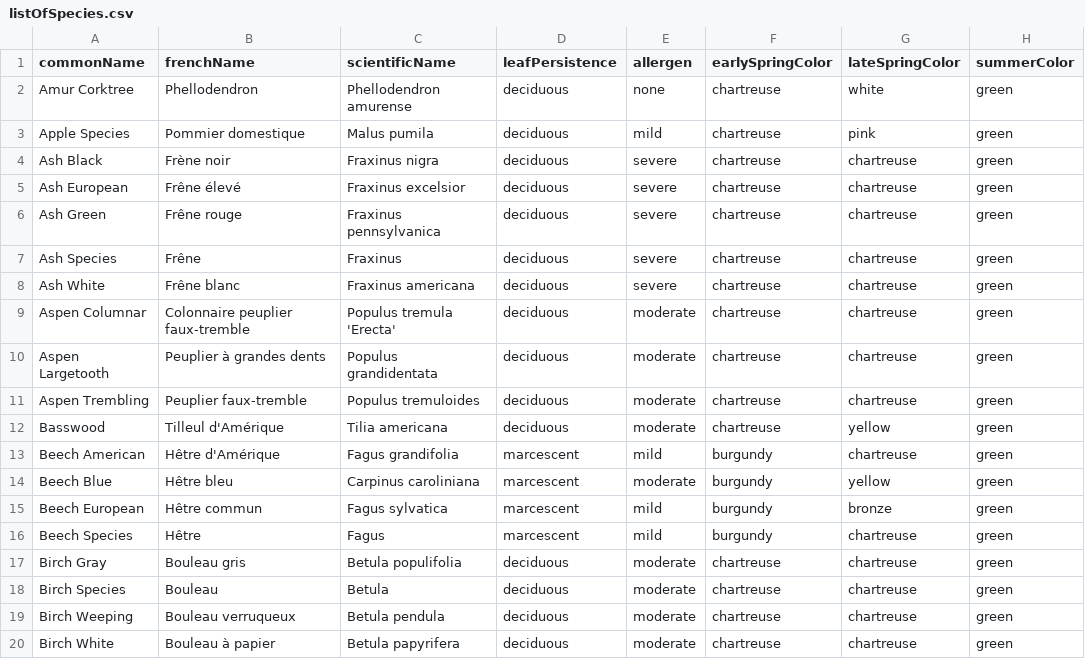
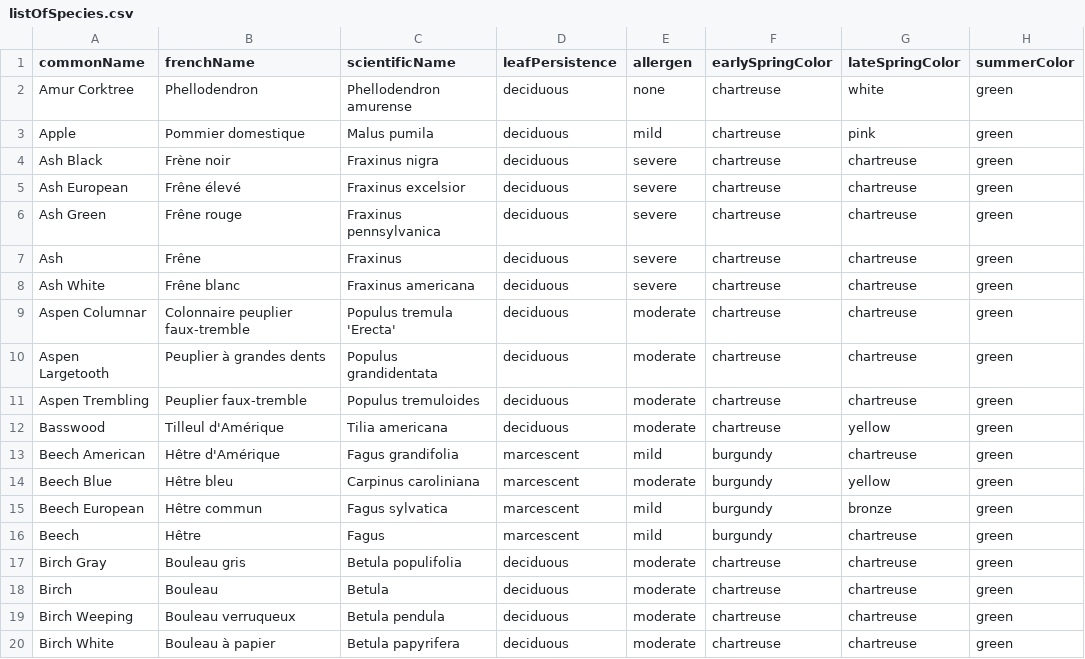
Before and after one commit to emdaniels/OTTrees, a CSV file: data/listOfSpecies.csv, drawn as a sheet; only a part is shown; the diff covers the shown part only; the diff names each change by its address in the sheet, - before the commit and + after, or states it on an @@ line.

Commit message:
changing the menu, new species list

```diff
--- a/data/listOfSpecies.csv
+++ b/data/listOfSpecies.csv
-A3 (commonName): Apple Species
+A3 (commonName): Apple
-A7 (commonName): Ash Species
+A7 (commonName): Ash
-A16 (commonName): Beech Species
+A16 (commonName): Beech
-A18 (commonName): Birch Species
+A18 (commonName): Birch
```
Also changed, not shown: 15 edited cells elsewhere in this file, 3 other files.
